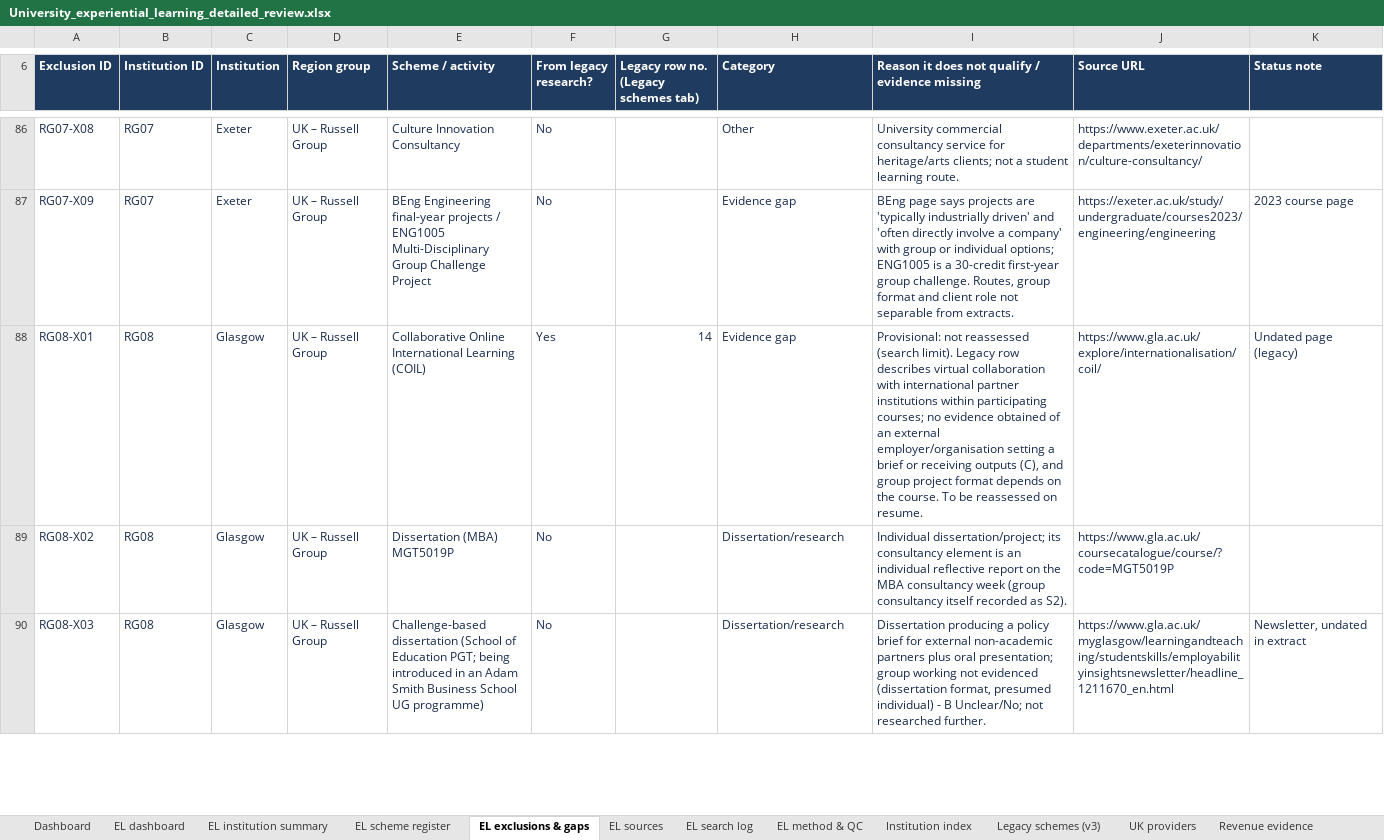
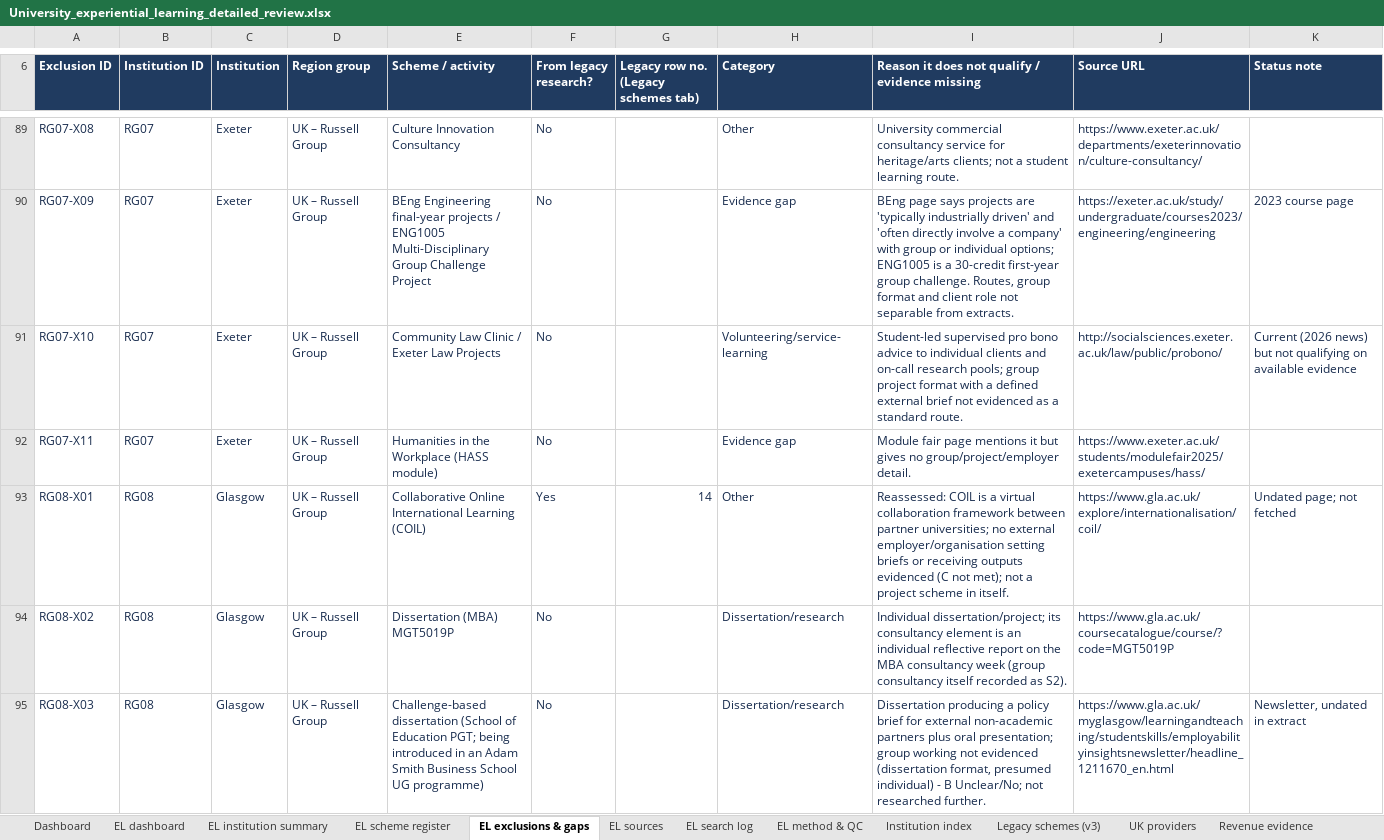
Before and after one commit to jhealy181-max/James-testing, an Excel workbook: University_experiential_learning_detailed_review.xlsx, sheet EL exclusions & gaps, drawn as a sheet; only a part is shown, gaps mark what is left out; values as stored, in another font and other column widths than the file's, no borders; table styles not drawn; addresses are those after the commit; the diff covers the shown part only; the diff names each change by its address in the sheet, - before the commit and + after, or states it on an @@ line.

```diff
--- a/University_experiential_learning_detailed_review.xlsx (sheet EL exclusions & gaps)
+++ b/University_experiential_learning_detailed_review.xlsx (sheet EL exclusions & gaps)
+row 91: RG07-X10 | RG07 | Exeter | UK – Russell Group | Community Law Clinic / Exeter Law Projects | No |  | Volunteering/service-learning | Student-led supervised pro bono advice to individual clients and on-call research pools; group project format with a defined external brief not evidenced as a standard route. | http://socialsciences.exeter.ac.uk/law/public/probono/ | Current (2026 news) but not qualifying on available evidence
+row 92: RG07-X11 | RG07 | Exeter | UK – Russell Group | Humanities in the Workplace (HASS module) | No |  | Evidence gap | Module fair page mentions it but gives no group/project/employer detail. | https://www.exeter.ac.uk/students/modulefair2025/exetercampuses/hass/
-H93 (Category): Evidence gap
+H93 (Category): Other
-I93: Provisional: not reassessed (search limit). Legacy row describes virtual collaboration with international partner institutions within participating courses; no evidence obtained of an external employer/organisation setting a brief or receiving outputs (C), and group project format depends on the course. To be reassessed on resume.
+I93: Reassessed: COIL is a virtual collaboration framework between partner universities; no external employer/organisation setting briefs or receiving outputs evidenced (C not met); not a project scheme in itself.
-K93 (Status note): Undated page (legacy)
+K93 (Status note): Undated page; not fetched
```
Also changed, not shown: 13 added rows and 14 edited cells elsewhere in this sheet, sheet EL scheme register, sheet EL institution summary, sheet EL sources, sheet EL search log, sheet EL dashboard, sheet EL method & QC, 2 more sheets, 4 other files.
